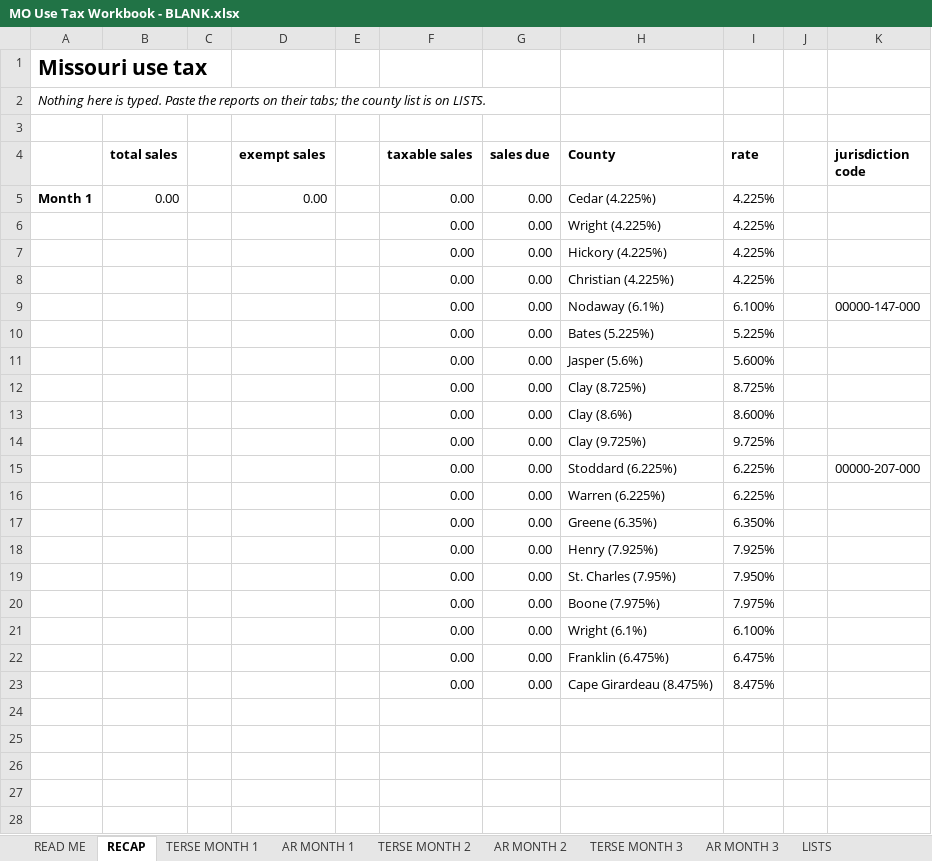
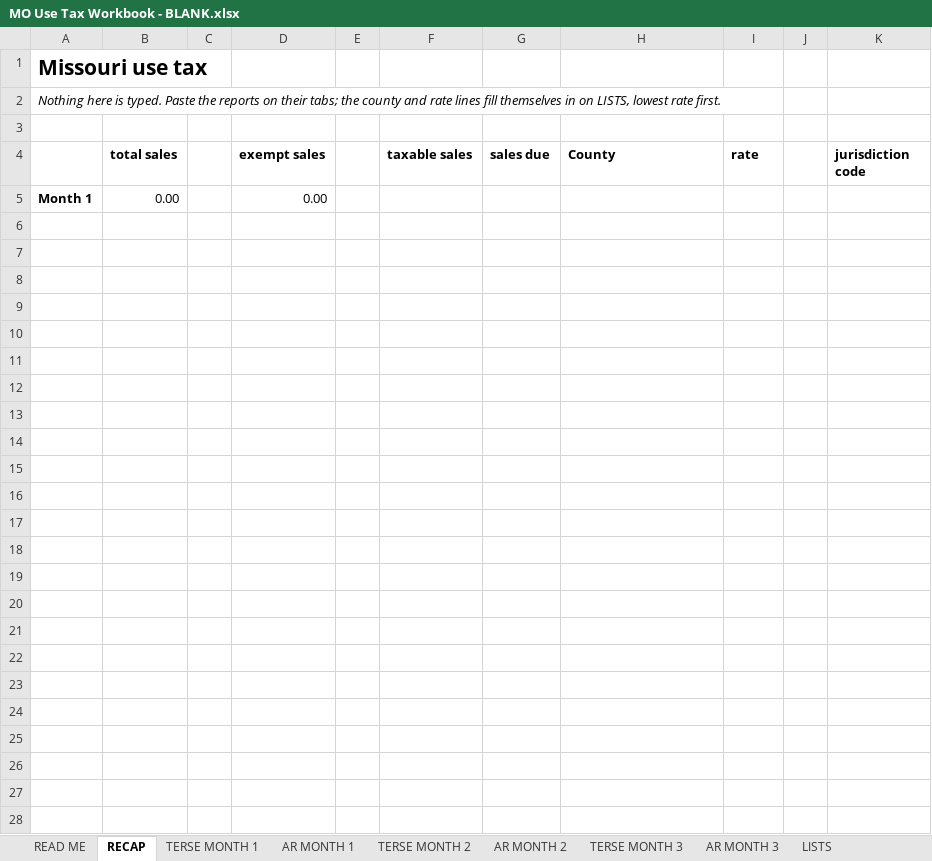
Before and after one commit to Fusemma/fuel-tax-tools, an Excel workbook: Missouri/Sales tax workbook/MO Use Tax Workbook - BLANK.xlsx, sheet RECAP, drawn as a sheet; only a part is shown; the shorter side is filled out with more unchanged rows; values as stored, in another font and other column widths than the file's, no borders; the diff covers the shown part only; the diff names each change by its address in the sheet, - before the commit and + after, or states it on an @@ line.

Commit message:
Missouri use tax workbook: the county and rate lines build themselves
The county and rate lines on LISTS now fill themselves in from the AR report, each county and rate once,
lowest rate first and A to Z within a rate, so a new county or rate needs nothing typed. A new line's
jurisdiction code is typed once in a yellow code table on LISTS, and the light names each line that still
needs one; lines at 4.225% (NO LOCAL) need none. RECAP holds 40 lines a month and in the list for the
return. The light also goes red for a county that isn't one of Missouri's 114 counties or St. Louis City,
a Tax Rate that isn't a rate, lines left under a shorter paste, a gap in the gray columns, a row deleted in
the list for the return, and something typed where the lines fill in. Needs Microsoft 365 Excel.

README: the lines, the code table, bringing last quarter's codes over, NO LOCAL lines, and Microsoft 365.

```diff
--- a/Missouri/Sales tax workbook/MO Use Tax Workbook - BLANK.xlsx (sheet RECAP)
+++ b/Missouri/Sales tax workbook/MO Use Tax Workbook - BLANK.xlsx (sheet RECAP)
-A2: …the county list is on LISTS.
+A2: …the county and rate lines fill themselves in on LISTS, lowest rate first.
-F5 (taxable sales): 0.00
+F5 (taxable sales): (empty)
-G5 (sales due): 0.00
+G5 (sales due): (empty)
-H5 (County): Cedar (4.225%)
+H5 (County): (empty)
-I5 (rate): 4.225%
+I5 (rate): (empty)
-row 6:  |  |  |  |  | 0.00 | 0.00 | Wright (4.225%) | 4.225%
+row 6: (empty)
-row 7:  |  |  |  |  | 0.00 | 0.00 | Hickory (4.225%) | 4.225%
+row 7: (empty)
-row 8:  |  |  |  |  | 0.00 | 0.00 | Christian (4.225%) | 4.225%
+row 8: (empty)
-row 9:  |  |  |  |  | 0.00 | 0.00 | Nodaway (6.1%) | 6.100% |  | 00000-147-000
+row 9: (empty)
-row 10:  |  |  |  |  | 0.00 | 0.00 | Bates (5.225%) | 5.225%
+row 10: (empty)
-row 11:  |  |  |  |  | 0.00 | 0.00 | Jasper (5.6%) | 5.600%
+row 11: (empty)
-row 12:  |  |  |  |  | 0.00 | 0.00 | Clay (8.725%) | 8.725%
+row 12: (empty)
-row 13:  |  |  |  |  | 0.00 | 0.00 | Clay (8.6%) | 8.600%
+row 13: (empty)
-row 14:  |  |  |  |  | 0.00 | 0.00 | Clay (9.725%) | 9.725%
+row 14: (empty)
-row 15:  |  |  |  |  | 0.00 | 0.00 | Stoddard (6.225%) | 6.225% |  | 00000-207-000
+row 15: (empty)
-row 16:  |  |  |  |  | 0.00 | 0.00 | Warren (6.225%) | 6.225%
+row 16: (empty)
-row 17:  |  |  |  |  | 0.00 | 0.00 | Greene (6.35%) | 6.350%
+row 17: (empty)
-row 18:  |  |  |  |  | 0.00 | 0.00 | Henry (7.925%) | 7.925%
+row 18: (empty)
-row 19:  |  |  |  |  | 0.00 | 0.00 | St. Charles (7.95%) | 7.950%
+row 19: (empty)
-row 20:  |  |  |  |  | 0.00 | 0.00 | Boone (7.975%) | 7.975%
+row 20: (empty)
-row 21:  |  |  |  |  | 0.00 | 0.00 | Wright (6.1%) | 6.100%
+row 21: (empty)
-row 22:  |  |  |  |  | 0.00 | 0.00 | Franklin (6.475%) | 6.475%
+row 22: (empty)
-row 23:  |  |  |  |  | 0.00 | 0.00 | Cape Girardeau (8.475%) | 8.475%
+row 23: (empty)
+row 24: (empty)
+row 25: (empty)
+row 26: (empty)
+row 27: (empty)
+row 28: (empty)
```
Also changed, not shown: 55 added rows and 205 edited cells elsewhere in this sheet, sheet LISTS, sheet READ ME, formulas that keep their value, hidden cells, 1 other file.
